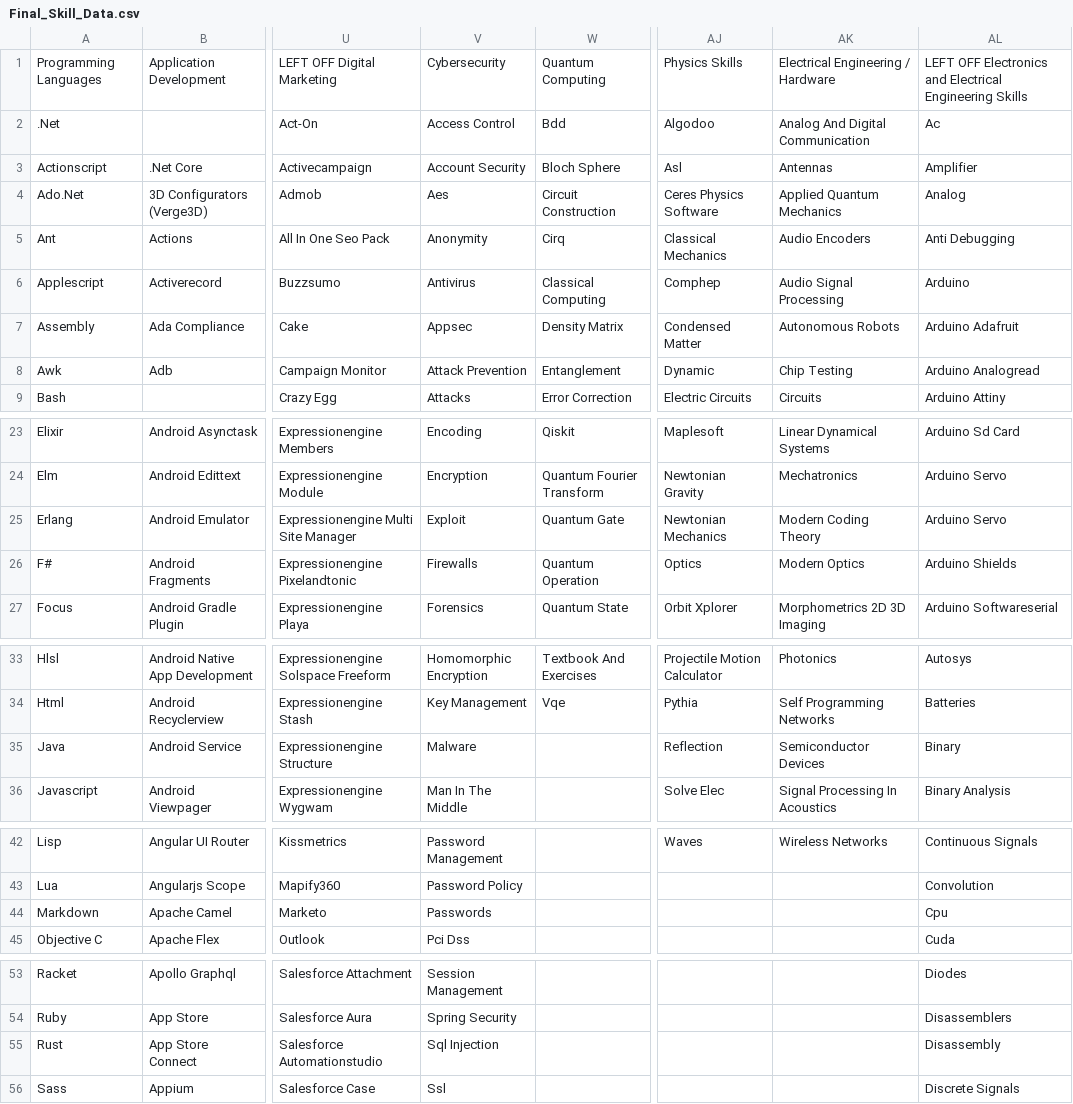
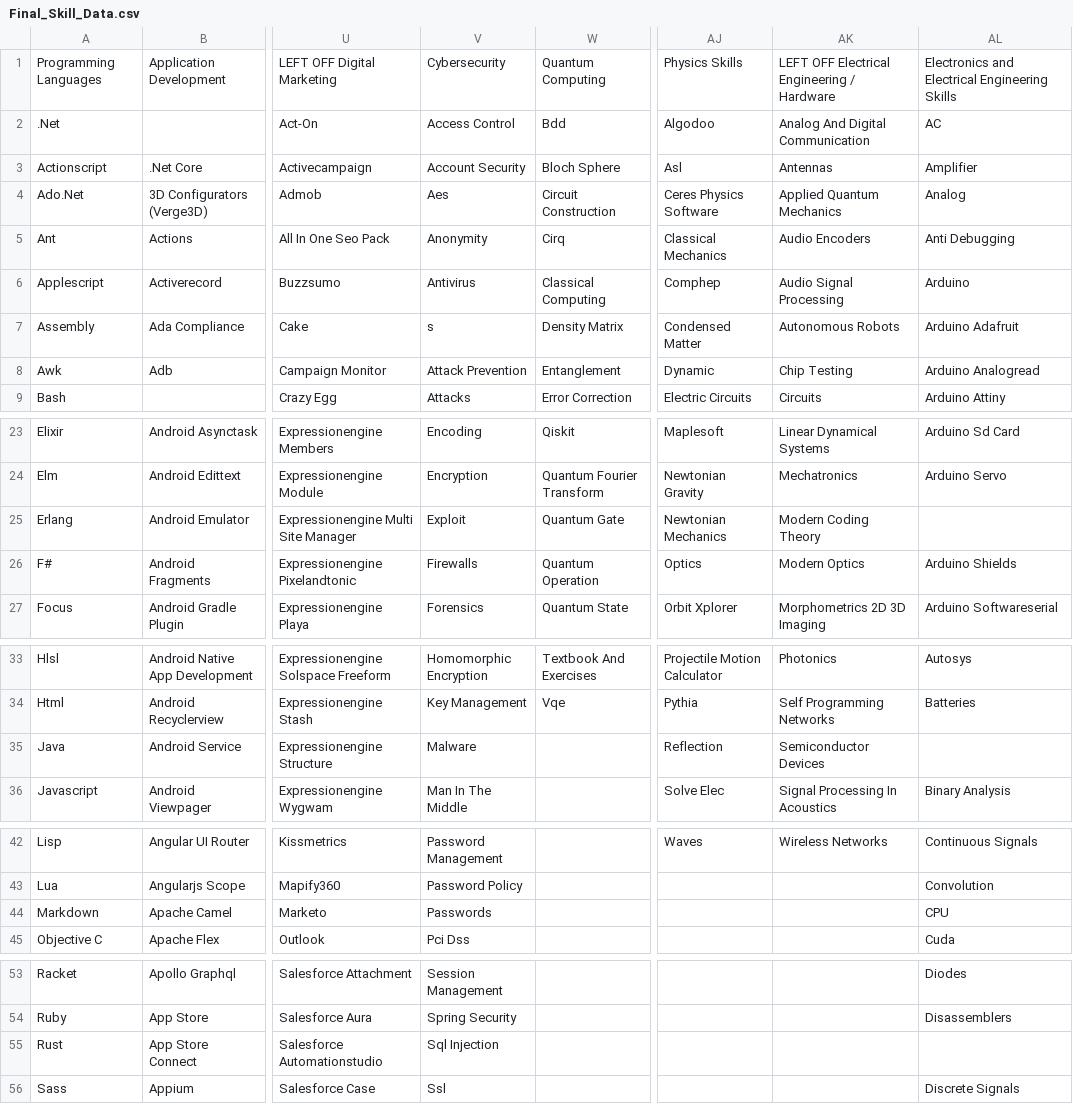
Before and after one commit to ldtalent/rk-scraping-skills, a CSV file: Final_Skill_Data.csv, drawn as a sheet; only a part is shown, gaps mark what is left out; the diff covers the shown part only; the diff names each change by its address in the sheet, - before the commit and + after, or states it on an @@ line.

Commit message:
left offs getting closer 2

```diff
--- a/Final_Skill_Data.csv
+++ b/Final_Skill_Data.csv
-AK1: Electrical Engineering / Hardware
+AK1: LEFT OFF Electrical Engineering / Hardware
-AL1: LEFT OFF Electronics and…
+AL1: Electronics and…
-AL2: Ac
+AL2: AC
-V7: Appsec
+V7: s
-AL25: Arduino Servo
+AL25: (empty)
-AL35: Binary
+AL35: (empty)
-AL44: Cpu
+AL44: CPU
-AL55: Disassembly
+AL55: (empty)
```
Also changed, not shown: 3 edited cells elsewhere in this file.
